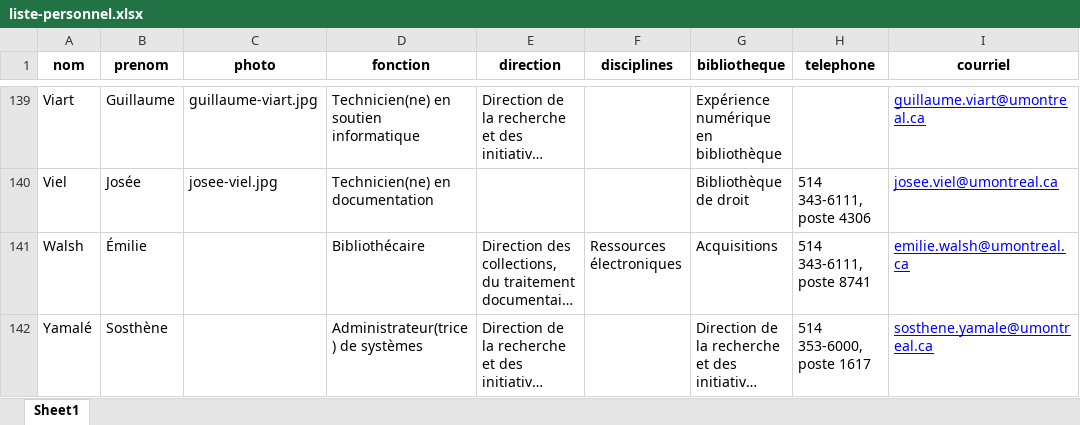
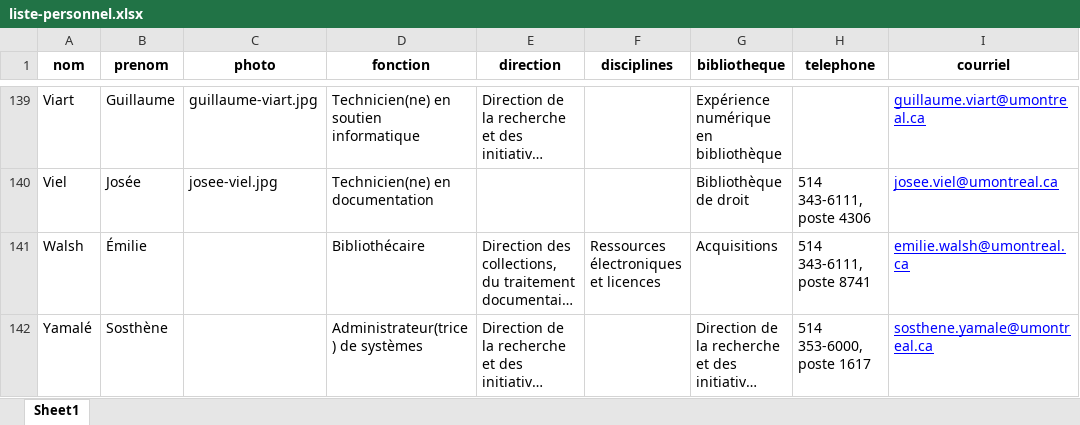
Before and after one commit to bibudem/coquille-web, an Excel workbook: content/personnel/liste-personnel.xlsx, sheet Sheet1, drawn as a sheet; only a part is shown, gaps mark what is left out; long unchanged cells end in …; values as stored, in another font and other column widths than the file's, no borders; table styles not drawn; the diff covers the shown part only; the diff names each change by its address in the sheet, - before the commit and + after, or states it on an @@ line.

```diff
--- a/content/personnel/liste-personnel.xlsx (sheet Sheet1)
+++ b/content/personnel/liste-personnel.xlsx (sheet Sheet1)
-F141 (disciplines): Ressources électroniques
+F141 (disciplines): Ressources électroniques et licences
```
Also changed, not shown: 12 edited cells elsewhere in this sheet.
